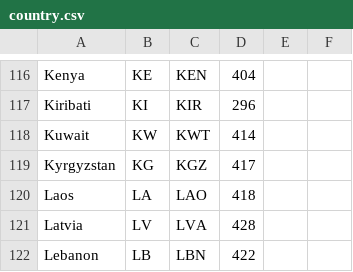
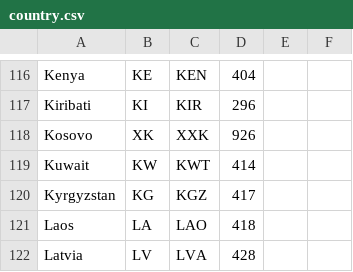
Before and after one commit to lazygalaxy/lazygalaxy-java, a CSV file: common/src/main/resources/csv/country.csv, drawn as a sheet; only a part is shown, gaps mark what is left out; the shorter side is filled out with more unchanged rows; the diff names each change by its address in the sheet, - before the commit and + after, or states it on an @@ line.

Commit message:
country persist

```diff
--- a/common/src/main/resources/csv/country.csv
+++ b/common/src/main/resources/csv/country.csv
+row 118: Kosovo | XK | XXK | 926
```
Also changed, not shown: 6 other files.
